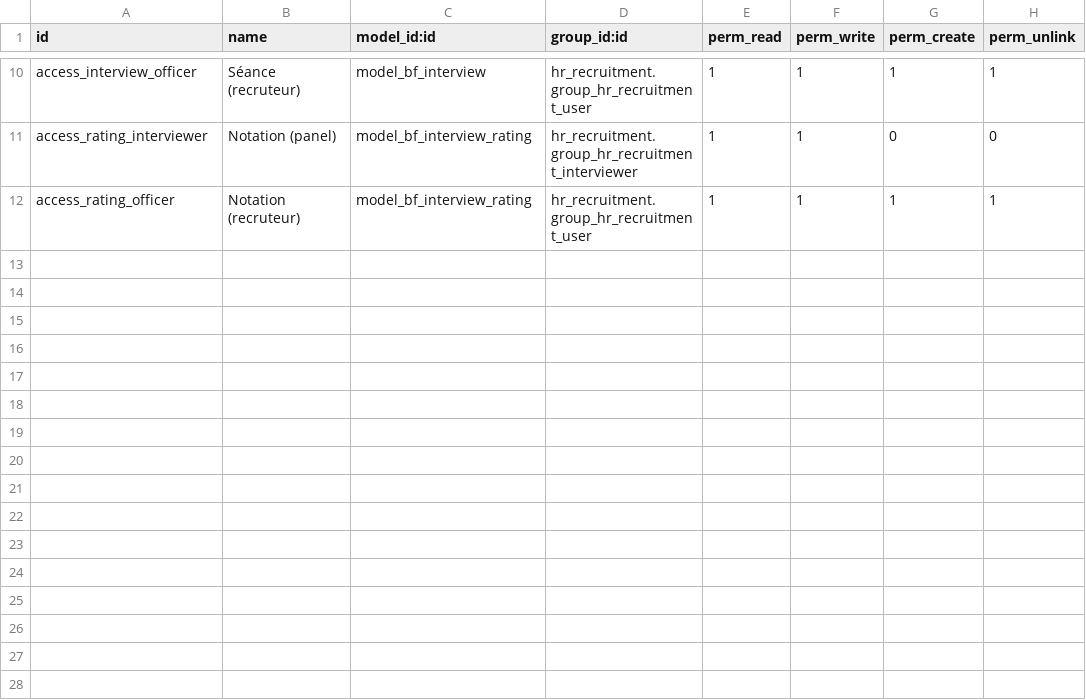
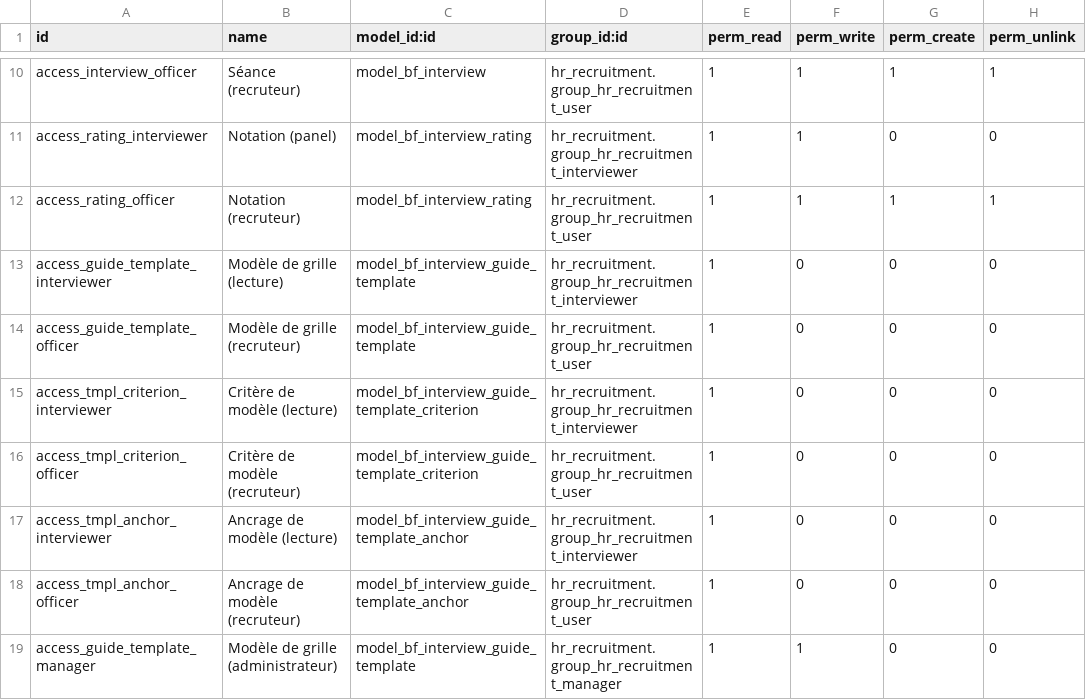
Before and after one commit to Symbifox/odoo-modules, a CSV file: bf_recruitment/security/ir.model.access.csv, drawn as a sheet; only a part is shown, gaps mark what is left out.

Commit message:
bf_recruitment 18.0.1.2.0 : trente-deux modèles de grilles livrés avec le module
Une grille vide est une page blanche, et une page blanche se remplit avec ce qui
passe par la tête le jour même. C'est exactement ce que l'entrevue structurée
existe pour empêcher, et c'est ce que le module laissait faire : il donnait
l'outil, il ne donnait rien à mettre dedans. Le catalogue arrive donc en données
du module : cinq grilles transversales, dix-sept familles de rôles, dix
secteurs. 193 critères pondérés, la question posée mot pour mot, et 579 ancrages
qui décrivent en comportements observables ce que valent un 1, un 3 et un 5.
Vingt-huit critères sont éliminatoires ; ils signalent la séance et n'écartent
personne, comme partout ailleurs dans le module.

Un modèle n'est pas une grille, et c'est la seule décision de conception qui
comptait ici. On ne note personne sur un modèle : il sert à déposer une grille
en brouillon dans la société courante, que l'organisation adapte à son poste
avant de la publier. Les deux restent séparés pour deux raisons. La liste des
grilles reste celle de l'organisation, au lieu d'être un catalogue de
trente-deux lignes que personne n'a demandées. Et une mise à jour du module peut
corriger une question mal tournée sans jamais toucher aux grilles déjà tirées,
ce qu'aucune livraison de grilles en brouillon ne permet : il aurait fallu les
poser en `noupdate` et ne plus jamais pouvoir les corriger.

Le catalogue est en lecture seule, y compris pour l'administrateur du
recrutement, qui garde le droit d'archiver ce qui ne sert pas chez lui. Une
retouche locale serait écrasée sans bruit à la prochaine mise à jour ; en tirer
une grille est ce que tout le monde fait à la place. L'archivage, lui, survit :
`active` n'est pas dans la définition XML, donc la mise à jour ne le récrit pas.

Treize tests neufs, dont trois qui éprouvent le catalogue comme un livrable et
non comme des données qui chargent : chaque modèle passerait `action_publish`,
chaque critère porte sa question et ses ancrages à 1 et au maximum de l'échelle,
chaque code est unique. Deux mutations tiennent la garde : retirer la copie
profonde des ancrages fait tomber le test de fidélité, et donner l'écriture du
catalogue au recruteur fait tomber celui de la lecture seule. Éprouvé aussi à
l'installation neuve, à la montée depuis 18.0.1.1.2, et de bout en bout par le
web sous un compte recruteur : tirer, adapter, publier, noter.

```diff
--- a/bf_recruitment/security/ir.model.access.csv
+++ b/bf_recruitment/security/ir.model.access.csv
@@ -12 +12,8 @@ access_rating_interviewer,Notation (panel),model_bf_interview_rating,hr_recruitm
 access_rating_officer,Notation (recruteur),model_bf_interview_rating,hr_recruitment.group_hr_recruitment_user,1,1,1,1
+access_guide_template_interviewer,Modèle de grille (lecture),model_bf_interview_guide_template,hr_recruitment.group_hr_recruitment_interviewer,1,0,0,0
+access_guide_template_officer,Modèle de grille (recruteur),model_bf_interview_guide_template,hr_recruitment.group_hr_recruitment_user,1,0,0,0
+access_tmpl_criterion_interviewer,Critère de modèle (lecture),model_bf_interview_guide_template_criterion,hr_recruitment.group_hr_recruitment_interviewer,1,0,0,0
+access_tmpl_criterion_officer,Critère de modèle (recruteur),model_bf_interview_guide_template_criterion,hr_recruitment.group_hr_recruitment_user,1,0,0,0
+access_tmpl_anchor_interviewer,Ancrage de modèle (lecture),model_bf_interview_guide_template_anchor,hr_recruitment.group_hr_recruitment_interviewer,1,0,0,0
+access_tmpl_anchor_officer,Ancrage de modèle (recruteur),model_bf_interview_guide_template_anchor,hr_recruitment.group_hr_recruitment_user,1,0,0,0
+access_guide_template_manager,Modèle de grille (administrateur),model_bf_interview_guide_template,hr_recruitment.group_hr_recruitment_manager,1,1,0,0
```
Also changed, not shown: 14 other files.
